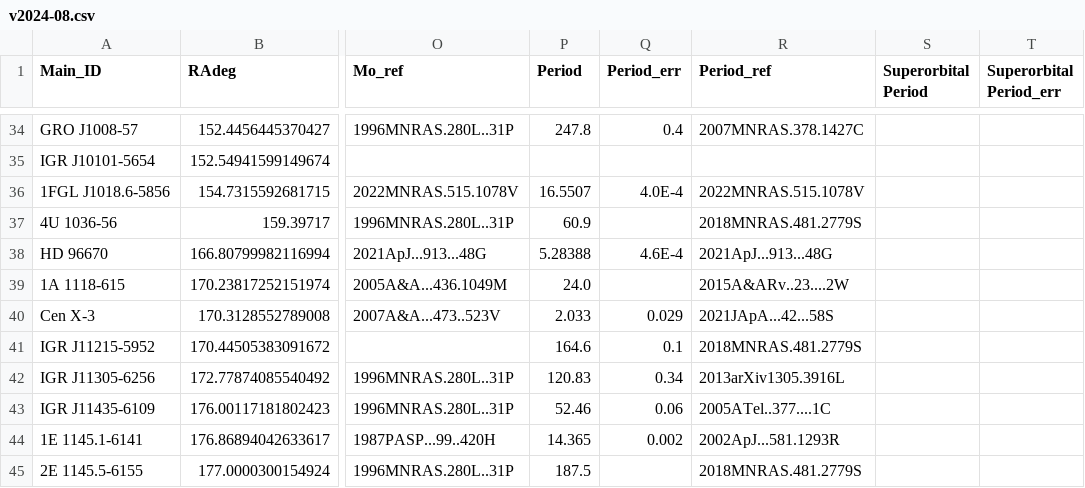
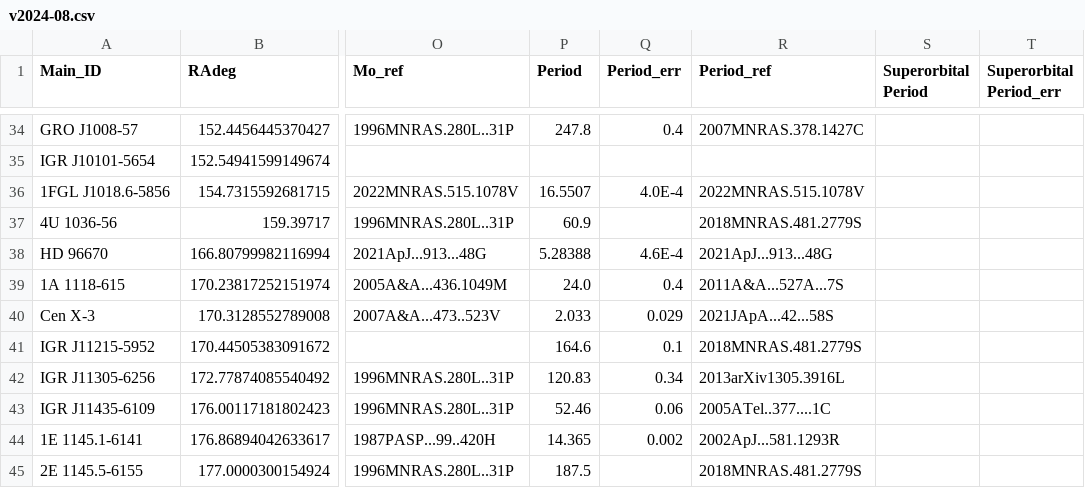
Before and after one commit to Binary-rEvolution/HMXBwebcat, a CSV file: downloads/v2024-08.csv, drawn as a sheet; only a part is shown, gaps mark what is left out; the diff names each change by its address in the sheet, - before the commit and + after, or states it on an @@ line.

```diff
--- a/downloads/v2024-08.csv
+++ b/downloads/v2024-08.csv
-Q39 (Period_err): (empty)
+Q39 (Period_err): 0.4
-R39 (Period_ref): 2015A&ARv..23....2W
+R39 (Period_ref): 2011A&A...527A...7S
```
Also changed, not shown: 12 other files.
